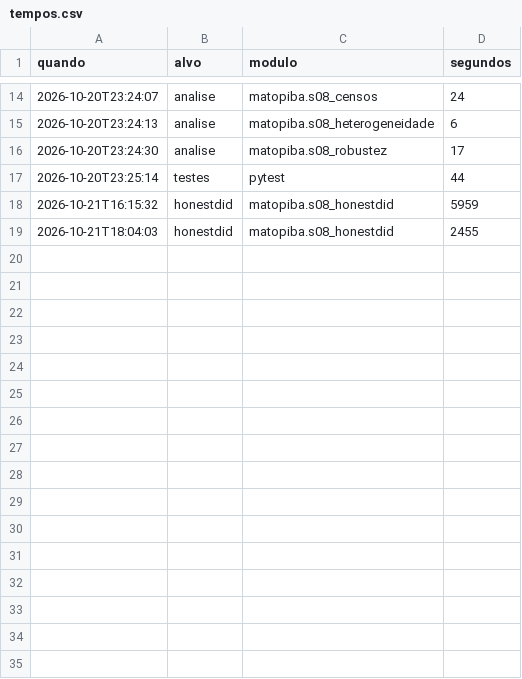
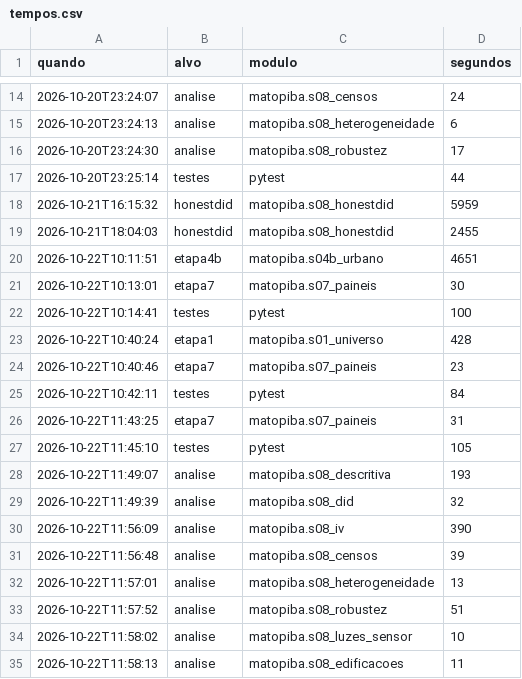
Before and after one commit to pbelushi/matopiba, a CSV file: outputs/logs/tempos.csv, drawn as a sheet; only a part is shown, gaps mark what is left out.

```diff
--- a/outputs/logs/tempos.csv
+++ b/outputs/logs/tempos.csv
@@ -19 +19,17 @@ quando,alvo,modulo,segundos
 2026-10-21T18:04:03,honestdid,matopiba.s08_honestdid,2455
+2026-10-22T10:11:51,etapa4b,matopiba.s04b_urbano,4651
+2026-10-22T10:13:01,etapa7,matopiba.s07_paineis,30
+2026-10-22T10:14:41,testes,pytest,100
+2026-10-22T10:40:24,etapa1,matopiba.s01_universo,428
+2026-10-22T10:40:46,etapa7,matopiba.s07_paineis,23
+2026-10-22T10:42:11,testes,pytest,84
+2026-10-22T11:43:25,etapa7,matopiba.s07_paineis,31
+2026-10-22T11:45:10,testes,pytest,105
+2026-10-22T11:49:07,analise,matopiba.s08_descritiva,193
+2026-10-22T11:49:39,analise,matopiba.s08_did,32
+2026-10-22T11:56:09,analise,matopiba.s08_iv,390
+2026-10-22T11:56:48,analise,matopiba.s08_censos,39
+2026-10-22T11:57:01,analise,matopiba.s08_heterogeneidade,13
+2026-10-22T11:57:52,analise,matopiba.s08_robustez,51
+2026-10-22T11:58:02,analise,matopiba.s08_luzes_sensor,10
+2026-10-22T11:58:13,analise,matopiba.s08_edificacoes,11
```
Also changed, not shown: outputs/tabelas/s08_did_resumo.csv, outputs/tabelas/s08_heterog_polos.csv, 49 other files.
